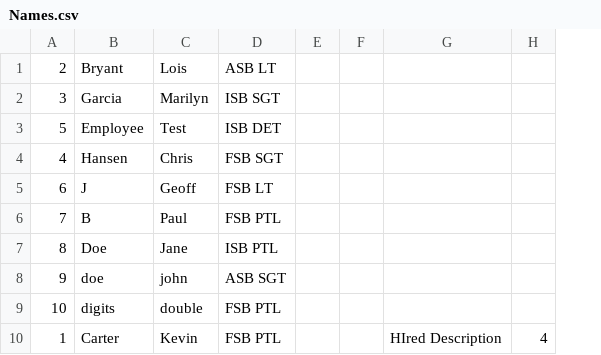
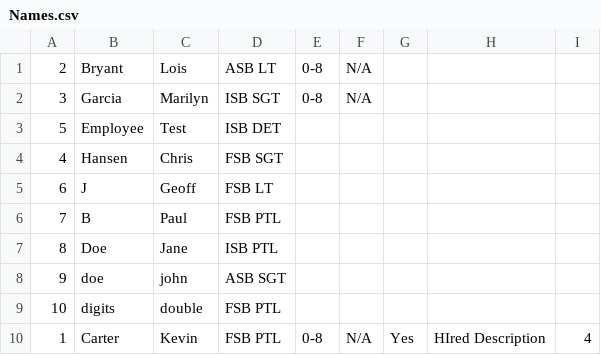
Before and after one commit to Jrumfelt/Overtime, a CSV file: Names.csv, drawn as a sheet; removed rows and columns are numbered as before the commit, all else as after; the diff names each change by its address in the sheet, - before the commit and + after, or states it on an @@ line.

```diff
--- a/Names.csv
+++ b/Names.csv
-column E, empty
-column F, empty
+column E, rows 1-10: 0-8 | 0-8 |  |  |  |  |  |  |  | 0-8
+column F, rows 1-10: N/A | N/A |  |  |  |  |  |  |  | N/A
+column G, row 10: Yes
```
Also changed, not shown: 1 other file.
